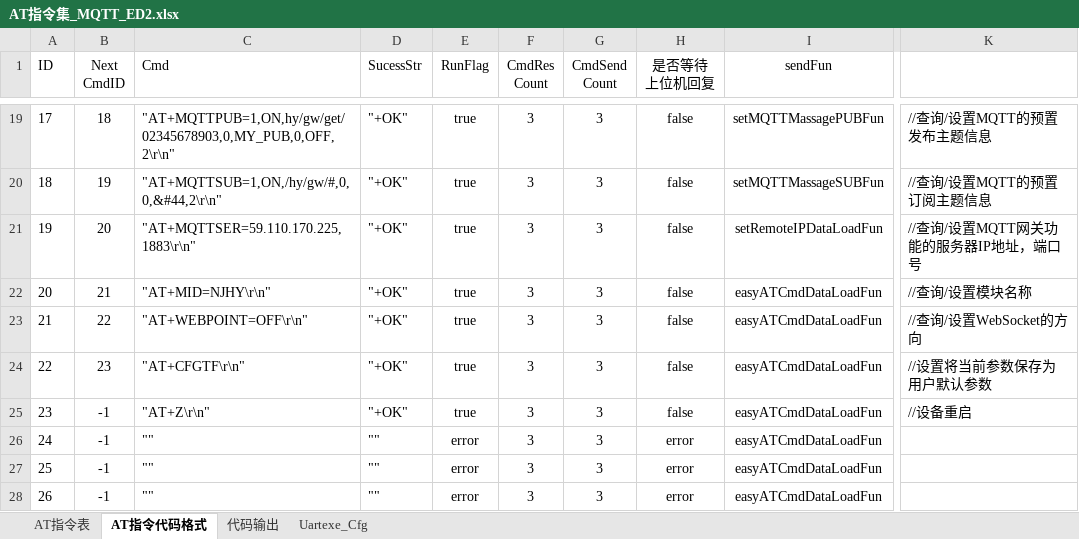
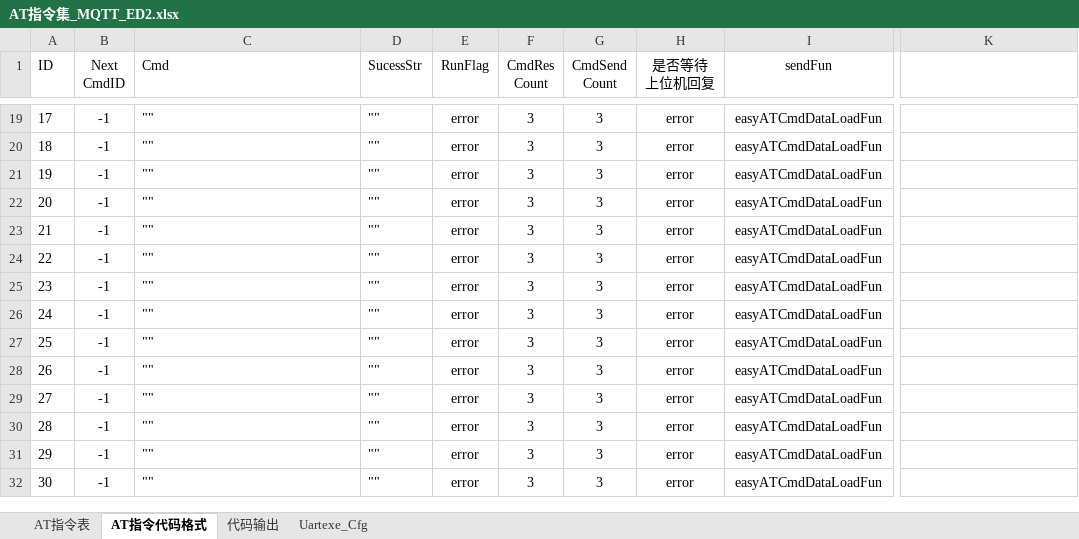
Before and after one commit to chaimark/WorkSpace, an Excel workbook: MQTT采集终端/MQTT采集器程序(新加 MQTT MBUS 网口功能)/Interflow/AT指令集_MQTT_ED2.xlsx, sheet AT指令代码格式, drawn as a sheet; only a part is shown, gaps mark what is left out; the shorter side is filled out with more unchanged rows; values as stored, in another font and other column widths than the file's, no borders; the diff covers the shown part only; the diff names each change by its address in the sheet, - before the commit and + after, or states it on an @@ line.

```diff
--- a/MQTT采集终端/MQTT采集器程序(新加 MQTT MBUS 网口功能)/Interflow/AT指令集_MQTT_ED2.xlsx (sheet AT指令代码格式)
+++ b/MQTT采集终端/MQTT采集器程序(新加 MQTT MBUS 网口功能)/Interflow/AT指令集_MQTT_ED2.xlsx (sheet AT指令代码格式)
-B19 (Next CmdID): 18
+B19 (Next CmdID): -1
-C19 (Cmd): "AT+MQTTPUB=1,ON,hy/gw/get/02345678903,0,MY_PUB,0,OFF,2\r\n"
+C19 (Cmd): ""
-D19:D25 (SucessStr): "+OK"
+D19:D25 (SucessStr): ""
-E19:E25 (RunFlag): true
+E19:E25 (RunFlag): error
-H19:H25 (是否等待 上位机回复): false
+H19:H25 (是否等待 上位机回复): error
-I19 (sendFun): setMQTTMassagePUBFun
+I19 (sendFun): easyATCmdDataLoadFun
-K19: //查询/设置MQTT的预置发布主题信息
+K19: (empty)
-B20 (Next CmdID): 19
+B20 (Next CmdID): -1
-C20 (Cmd): "AT+MQTTSUB=1,ON,/hy/gw/#,0,0,&#44,2\r\n"
+C20 (Cmd): ""
-I20 (sendFun): setMQTTMassageSUBFun
+I20 (sendFun): easyATCmdDataLoadFun
-K20: //查询/设置MQTT的预置订阅主题信息
+K20: (empty)
-B21 (Next CmdID): 20
+B21 (Next CmdID): -1
-C21 (Cmd): "AT+MQTTSER=59.110.170.225,1883\r\n"
+C21 (Cmd): ""
-I21 (sendFun): setRemoteIPDataLoadFun
+I21 (sendFun): easyATCmdDataLoadFun
-K21: //查询/设置MQTT网关功能的服务器IP地址，端口号
+K21: (empty)
-B22 (Next CmdID): 21
+B22 (Next CmdID): -1
-C22 (Cmd): "AT+MID=NJHY\r\n"
+C22 (Cmd): ""
-K22: //查询/设置模块名称
+K22: (empty)
-B23 (Next CmdID): 22
+B23 (Next CmdID): -1
-C23 (Cmd): "AT+WEBPOINT=OFF\r\n"
+C23 (Cmd): ""
-K23: //查询/设置WebSocket的方向
+K23: (empty)
-B24 (Next CmdID): 23
+B24 (Next CmdID): -1
-C24 (Cmd): "AT+CFGTF\r\n"
+C24 (Cmd): ""
-K24: //设置将当前参数保存为用户默认参数
+K24: (empty)
-C25 (Cmd): "AT+Z\r\n"
+C25 (Cmd): ""
-K25: //设备重启
+K25: (empty)
```
Also changed, not shown: 31 edited cells elsewhere in this sheet, sheet Uartexe_Cfg, sheet AT指令表, sheet 代码输出, formulas that keep their value, 19 other files.
